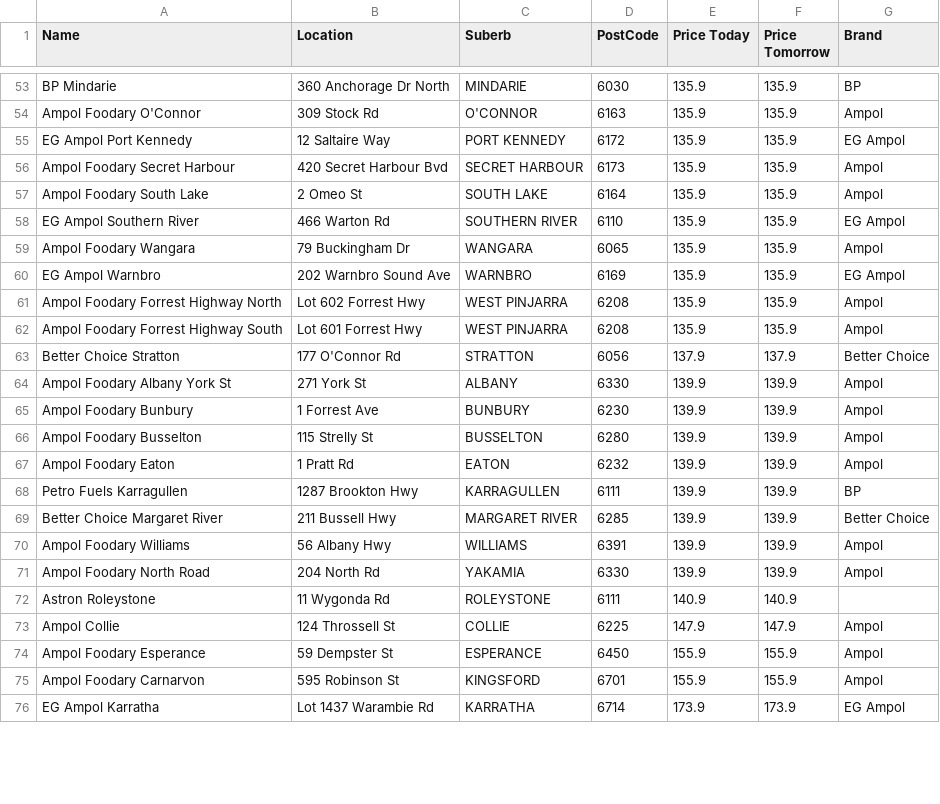
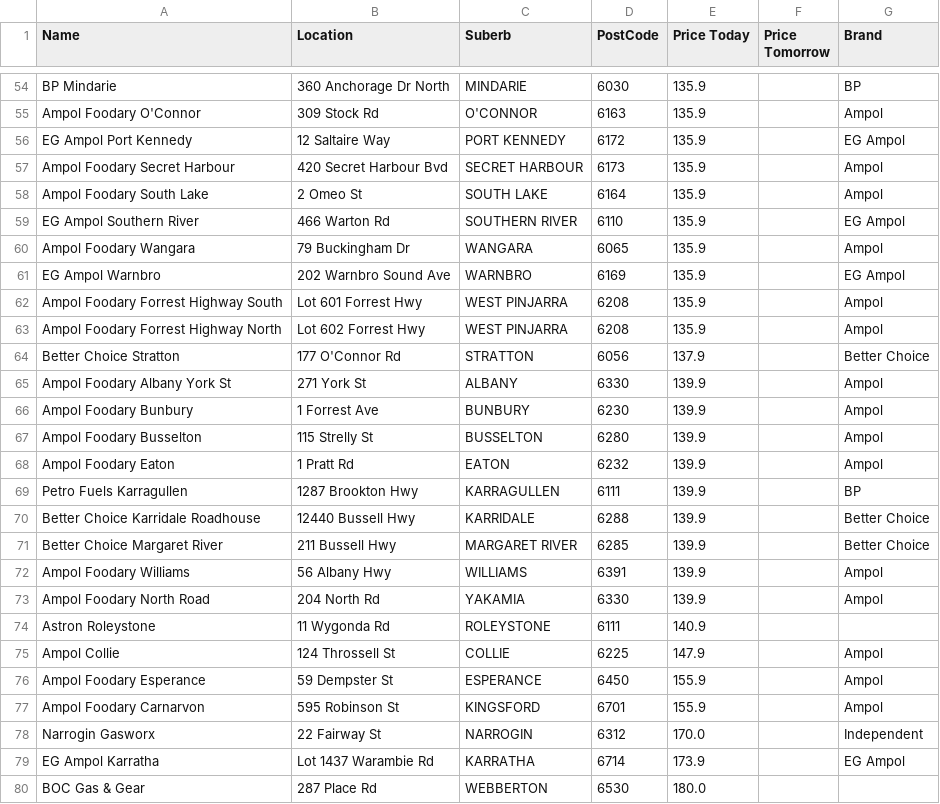
Before and after one commit to Luke3573/WaFuel, a CSV file: WaFuelLPG.csv, drawn as a sheet; only a part is shown, gaps mark what is left out; removed rows and columns are numbered as before the commit, all else as after; the diff covers the shown part only; the diff names each change by its address in the sheet, - before the commit and + after, or states it on an @@ line.

```diff
--- a/WaFuelLPG.csv
+++ b/WaFuelLPG.csv
-F54:F61 (Price Tomorrow): 135.9
+F54:F61 (Price Tomorrow): (empty)
-row 61: Ampol Foodary Forrest Highway North | Lot 602 Forrest Hwy | WEST PINJARRA | 6208 | 135.9 | 135.9 | Ampol
-F62 (Price Tomorrow): 135.9
+F62 (Price Tomorrow): (empty)
+row 63: Ampol Foodary Forrest Highway North | Lot 602 Forrest Hwy | WEST PINJARRA | 6208 | 135.9 |  | Ampol
-F64 (Price Tomorrow): 137.9
+F64 (Price Tomorrow): (empty)
-F65:F69 (Price Tomorrow): 139.9
+F65:F69 (Price Tomorrow): (empty)
+row 70: Better Choice Karridale Roadhouse | 12440 Bussell Hwy | KARRIDALE | 6288 | 139.9 |  | Better Choice
-F71:F73 (Price Tomorrow): 139.9
+F71:F73 (Price Tomorrow): (empty)
-F74 (Price Tomorrow): 140.9
+F74 (Price Tomorrow): (empty)
-F75 (Price Tomorrow): 147.9
+F75 (Price Tomorrow): (empty)
-F76:F77 (Price Tomorrow): 155.9
+F76:F77 (Price Tomorrow): (empty)
+row 78: Narrogin Gasworx | 22 Fairway St | NARROGIN | 6312 | 170.0 |  | Independent
-F79 (Price Tomorrow): 173.9
+F79 (Price Tomorrow): (empty)
+row 80: BOC Gas & Gear | 287 Place Rd | WEBBERTON | 6530 | 180.0
```
Also changed, not shown: 5 added rows, 8 removed rows and 48 edited cells elsewhere in this file, WaFuel95.csv, WaFuel98.csv, 2 other files.
